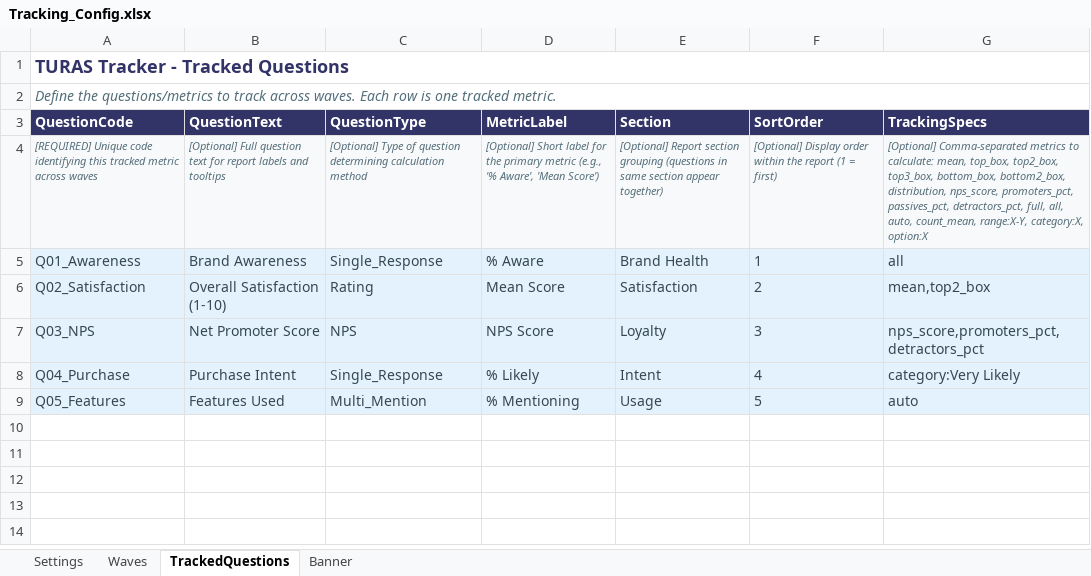
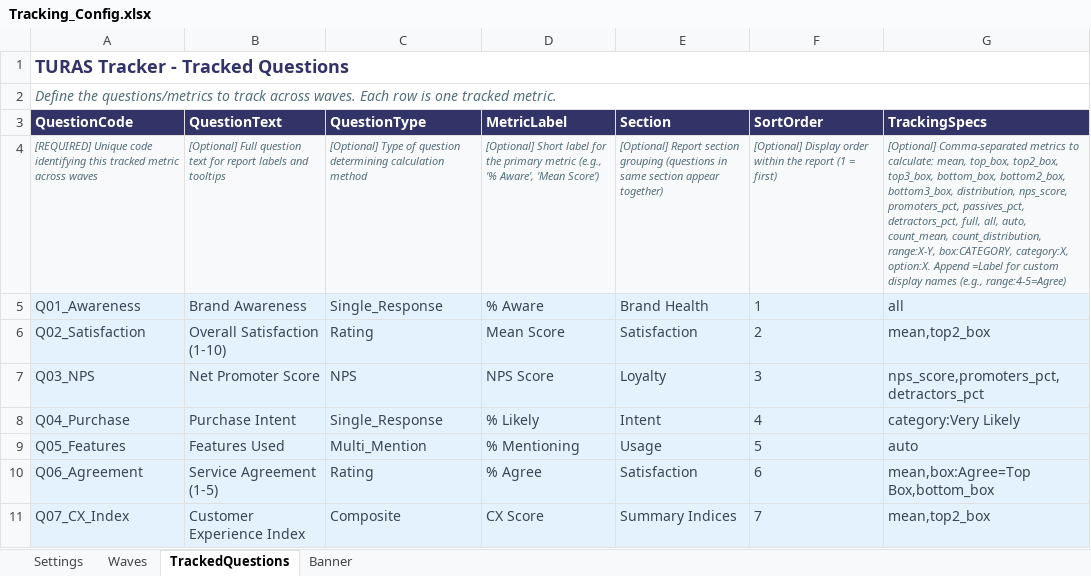
Before and after one commit to DuncanRBrett/Turas, an Excel workbook: modules/tracker/docs/templates/Tracking_Config.xlsx, sheet TrackedQuestions, drawn as a sheet; values as stored, in another font and other column widths than the file's, no borders; the diff names each change by its address in the sheet, - before the commit and + after, or states it on an @@ line.

```diff
--- a/modules/tracker/docs/templates/Tracking_Config.xlsx (sheet TrackedQuestions)
+++ b/modules/tracker/docs/templates/Tracking_Config.xlsx (sheet TrackedQuestions)
-G4 (TrackingSpecs): …bottom_box, bottom2_box, distribution, nps_score, promoters_pct, passives_pct, detractors_pct, full, all, auto, count_mean, range:X-Y, category:X, option:X
+G4 (TrackingSpecs): …bottom_box, bottom2_box, bottom3_box, distribution, nps_score, promoters_pct, passives_pct, detractors_pct, full, all, auto, count_mean, count_distribution, range:X-Y, box:CATEGORY, category:X, option:X. Append =Label for custom display names (e.g., range:4-5=Agree)
+row 10: Q06_Agreement | Service Agreement (1-5) | Rating | % Agree | Satisfaction | 6 | mean,box:Agree=Top Box,bottom_box
+row 11: Q07_CX_Index | Customer Experience Index | Composite | CX Score | Summary Indices | 7 | mean,top2_box
```
Also changed, not shown: sheet Settings, sheet Banner, modules/tracker/docs/templates/Question_Mapping.xlsx, 33 other files.
